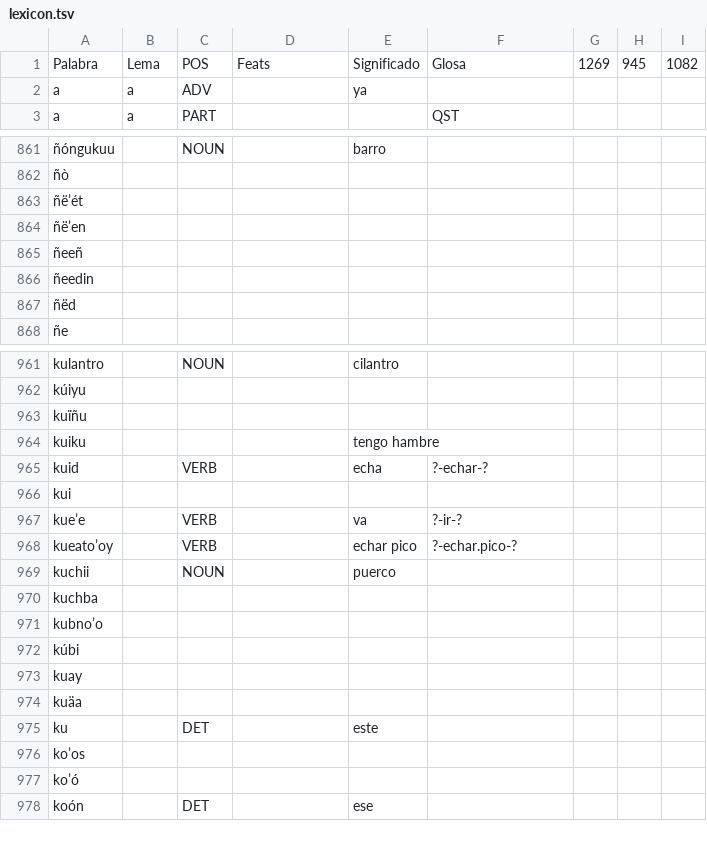
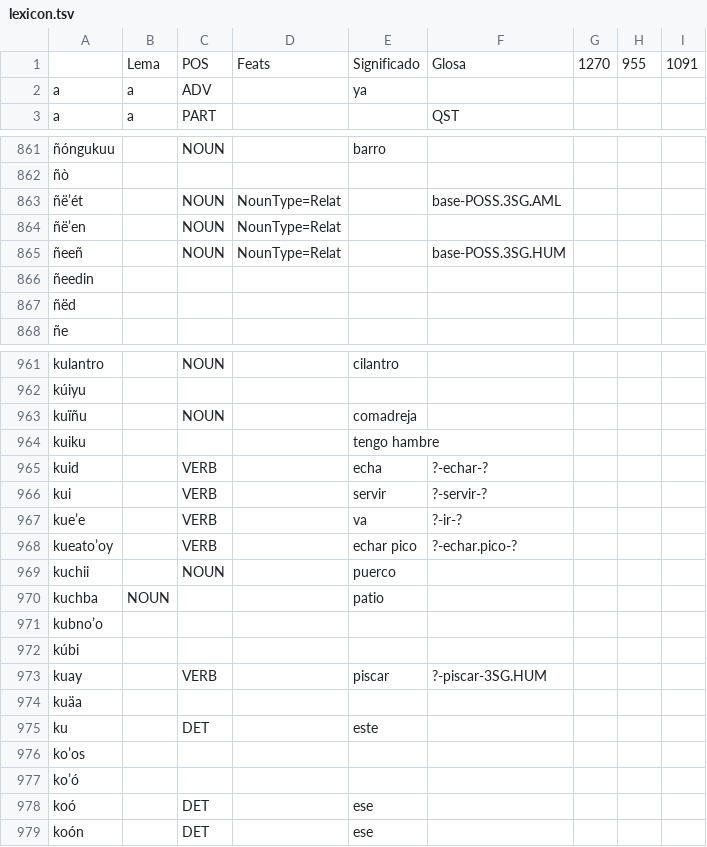
Before and after one commit to apertium/apertium-cux, a TSV file: corpora/authors/lexicon.tsv, drawn as a sheet; only a part is shown, gaps mark what is left out; removed rows and columns are numbered as before the commit, all else as after; the diff covers the shown part only; the diff names each change by its address in the sheet, - before the commit and + after, or states it on an @@ line.

```diff
--- a/corpora/authors/lexicon.tsv
+++ b/corpora/authors/lexicon.tsv
-A1: Palabra
+A1: (empty)
-G1: 1269
+G1: 1270
-H1: 945
+H1: 955
-I1: 1082
+I1: 1091
-row 863: ñëʼét
+row 863: ñëʼét |  | NOUN | NounType=Relat |  | base-POSS.3SG.AML
-C864: (empty)
+C864: NOUN
-D864: (empty)
+D864: NounType=Relat
-row 865: ñeeñ
+row 865: ñeeñ |  | NOUN | NounType=Relat |  | base-POSS.3SG.HUM
-C963: (empty)
+C963: NOUN
-E963: (empty)
+E963: comadreja
-row 966: kui
+row 966: kui |  | VERB |  | servir | ?-servir-?
-B970: (empty)
+B970: NOUN
-E970: (empty)
+E970: patio
-row 973: kuay
+row 973: kuay |  | VERB |  | piscar | ?-piscar-3SG.HUM
+row 978: koó |  | DET |  | ese
```
Also changed, not shown: 8 edited cells elsewhere in this file, corpora/authors/corrections.tsv, 1 other file.
